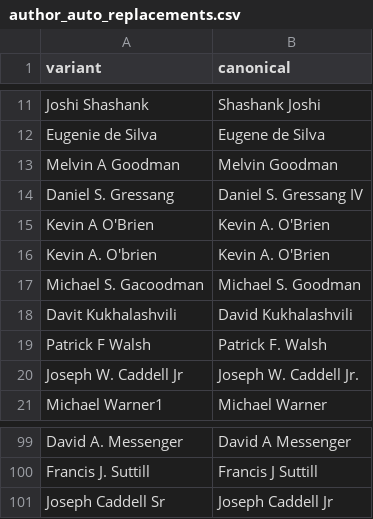
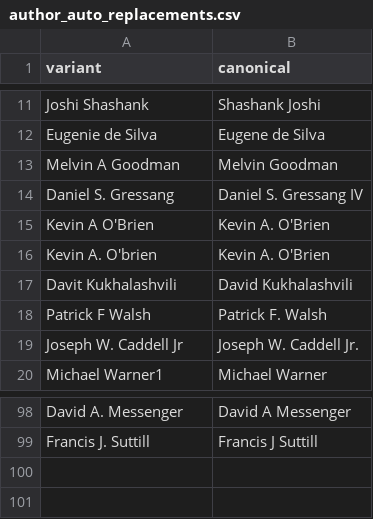
Before and after one commit to yusufaliozkan/clone-zotero-intelligence-bibliography, a CSV file: author_auto_replacements.csv, drawn as a sheet; only a part is shown, gaps mark what is left out.

Commit message:
Update Zotero data

```diff
--- a/author_auto_replacements.csv
+++ b/author_auto_replacements.csv
@@ -16,3 +16,2 @@ Kevin A O'Brien,Kevin A. O'Brien
 Kevin A. O'brien,Kevin A. O'Brien
-Michael S. Gacoodman,Michael S. Goodman
 Davit Kukhalashvili,David Kukhalashvili
@@ -100,2 +99 @@ David A. Messenger,David A Messenger
 Francis J. Suttill,Francis J Suttill
-Joseph Caddell Sr,Joseph Caddell Jr
```
